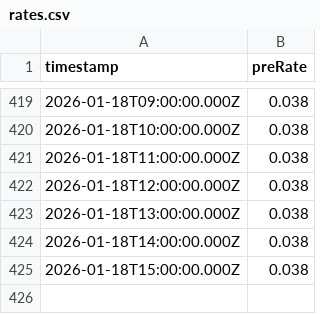
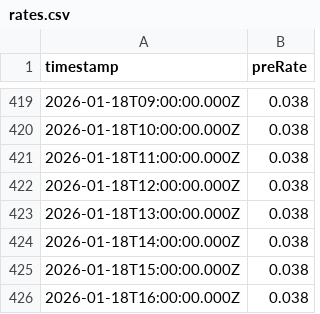
Before and after one commit to 0xmountaintop/okx-lending-rate, a CSV file: data/rates.csv, drawn as a sheet; only a part is shown, gaps mark what is left out; the diff names each change by its address in the sheet, - before the commit and + after, or states it on an @@ line.

```diff
--- a/data/rates.csv
+++ b/data/rates.csv
+row 426: 2026-01-18T16:00:00.000Z | 0.038
```
Also changed, not shown: 1 other file.
